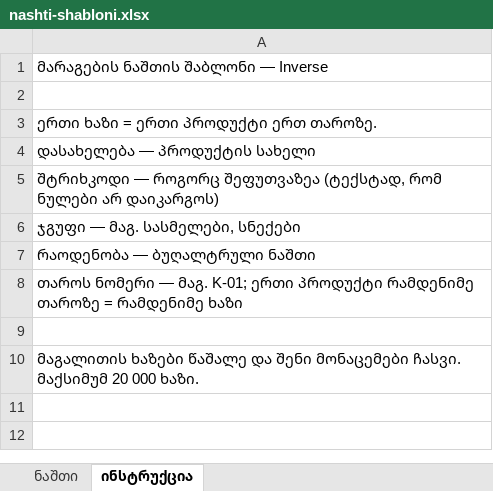
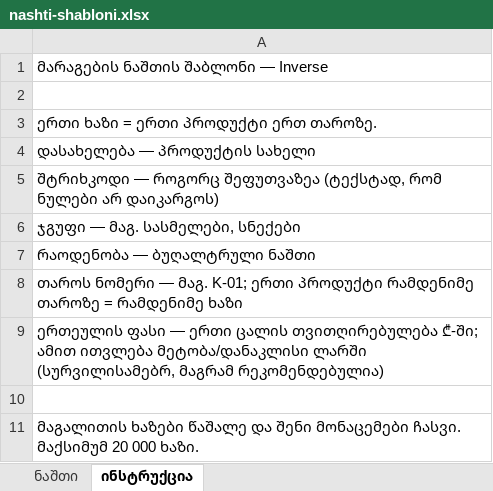
Before and after one commit to katsitadzeggg-sys/inverse-app, an Excel workbook: public/templates/nashti-shabloni.xlsx, sheet ინსტრუქცია, drawn as a sheet; values as stored, in another font and other column widths than the file's, no borders; the diff names each change by its address in the sheet, - before the commit and + after, or states it on an @@ line.

```diff
--- a/public/templates/nashti-shabloni.xlsx (sheet ინსტრუქცია)
+++ b/public/templates/nashti-shabloni.xlsx (sheet ინსტრუქცია)
+row 9: ერთეულის ფასი — ერთი ცალის თვითღირებულება ₾-ში; ამით ითვლება მეტობა/დანაკლისი ლარში (სურვილისამებრ, მაგრამ რეკომენდებულია)
```
Also changed, not shown: sheet ნაშთი, 27 other files.
